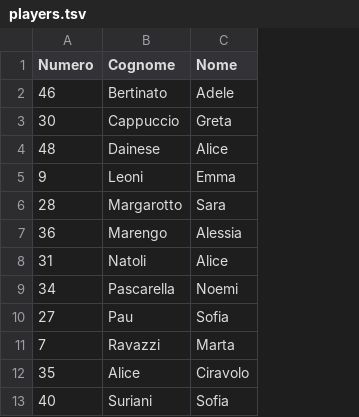
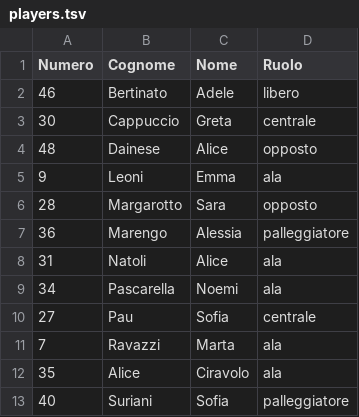
Before and after one commit to mchiapello/U14F_blog_2223, a TSV file: data/003_dati/players.tsv, drawn as a sheet; the diff names each change by its address in the sheet, - before the commit and + after, or states it on an @@ line.

```diff
--- a/data/003_dati/players.tsv
+++ b/data/003_dati/players.tsv
+column D (Ruolo), rows 2-13: libero | centrale | opposto | ala | opposto | palleggiatore | ala | ala | centrale | ala | ala | palleggiatore
```
Also changed, not shown: 9 other files.
